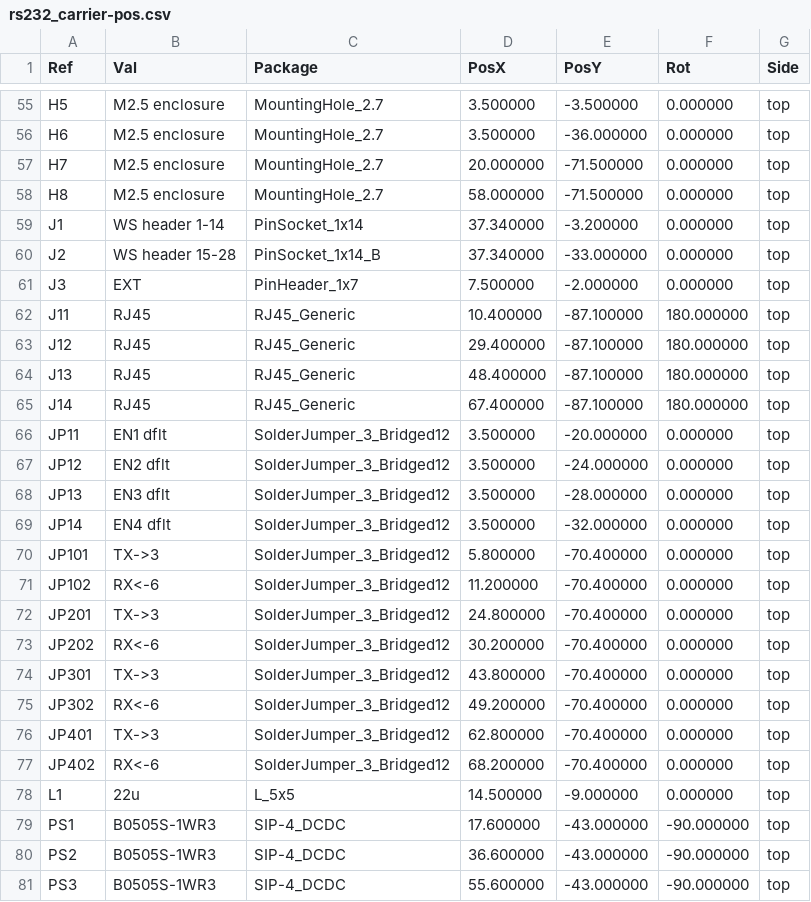
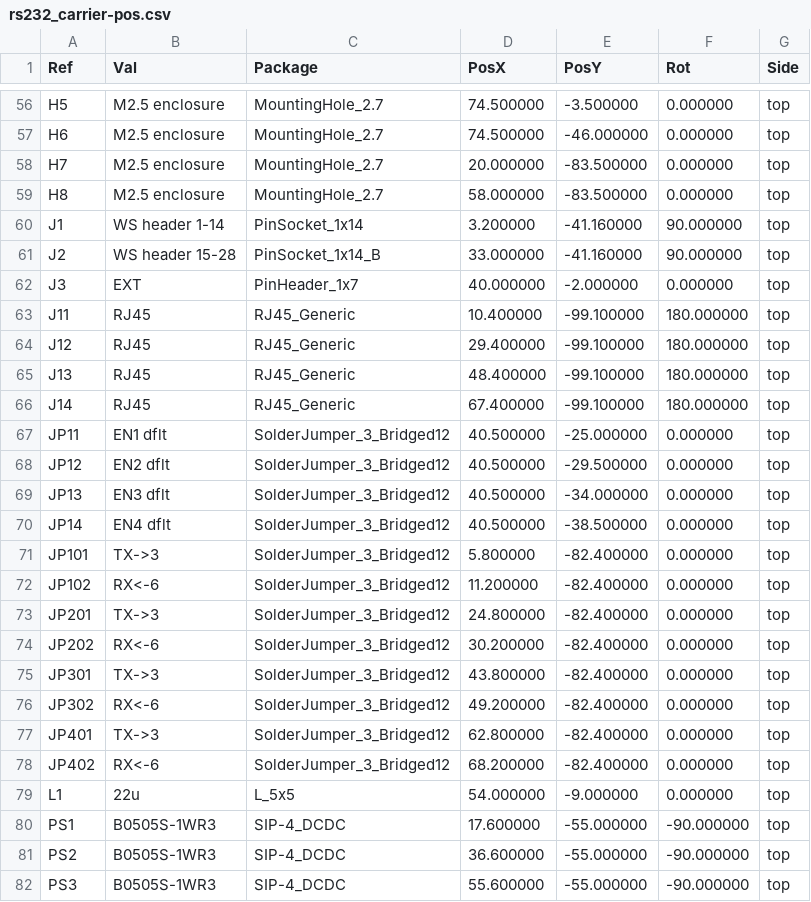
Before and after one commit to nikor30/rs232_mobile, a CSV file: hardware/carrier/kicad/fab/rs232_carrier-pos.csv, drawn as a sheet; only a part is shown, gaps mark what is left out; the diff covers the shown part only.

```diff
--- a/hardware/carrier/kicad/fab/rs232_carrier-pos.csv
+++ b/hardware/carrier/kicad/fab/rs232_carrier-pos.csv
@@ -55,27 +56,27 @@ Ref,Val,Package,PosX,PosY,Rot,Side
-"H5","M2.5 enclosure","MountingHole_2.7",3.500000,-3.500000,0.000000,top
-"H6","M2.5 enclosure","MountingHole_2.7",3.500000,-36.000000,0.000000,top
-"H7","M2.5 enclosure","MountingHole_2.7",20.000000,-71.500000,0.000000,top
-"H8","M2.5 enclosure","MountingHole_2.7",58.000000,-71.500000,0.000000,top
-"J1","WS header 1-14","PinSocket_1x14",37.340000,-3.200000,0.000000,top
-"J2","WS header 15-28","PinSocket_1x14_B",37.340000,-33.000000,0.000000,top
-"J3","EXT","PinHeader_1x7",7.500000,-2.000000,0.000000,top
-"J11","RJ45","RJ45_Generic",10.400000,-87.100000,180.000000,top
-"J12","RJ45","RJ45_Generic",29.400000,-87.100000,180.000000,top
-"J13","RJ45","RJ45_Generic",48.400000,-87.100000,180.000000,top
-"J14","RJ45","RJ45_Generic",67.400000,-87.100000,180.000000,top
-"JP11","EN1 dflt","SolderJumper_3_Bridged12",3.500000,-20.000000,0.000000,top
-"JP12","EN2 dflt","SolderJumper_3_Bridged12",3.500000,-24.000000,0.000000,top
-"JP13","EN3 dflt","SolderJumper_3_Bridged12",3.500000,-28.000000,0.000000,top
-"JP14","EN4 dflt","SolderJumper_3_Bridged12",3.500000,-32.000000,0.000000,top
-"JP101","TX->3","SolderJumper_3_Bridged12",5.800000,-70.400000,0.000000,top
-"JP102","RX<-6","SolderJumper_3_Bridged12",11.200000,-70.400000,0.000000,top
-"JP201","TX->3","SolderJumper_3_Bridged12",24.800000,-70.400000,0.000000,top
-"JP202","RX<-6","SolderJumper_3_Bridged12",30.200000,-70.400000,0.000000,top
-"JP301","TX->3","SolderJumper_3_Bridged12",43.800000,-70.400000,0.000000,top
-"JP302","RX<-6","SolderJumper_3_Bridged12",49.200000,-70.400000,0.000000,top
-"JP401","TX->3","SolderJumper_3_Bridged12",62.800000,-70.400000,0.000000,top
-"JP402","RX<-6","SolderJumper_3_Bridged12",68.200000,-70.400000,0.000000,top
-"L1","22u","L_5x5",14.500000,-9.000000,0.000000,top
-"PS1","B0505S-1WR3","SIP-4_DCDC",17.600000,-43.000000,-90.000000,top
-"PS2","B0505S-1WR3","SIP-4_DCDC",36.600000,-43.000000,-90.000000,top
-"PS3","B0505S-1WR3","SIP-4_DCDC",55.600000,-43.000000,-90.000000,top
+"H5","M2.5 enclosure","MountingHole_2.7",74.500000,-3.500000,0.000000,top
+"H6","M2.5 enclosure","MountingHole_2.7",74.500000,-46.000000,0.000000,top
+"H7","M2.5 enclosure","MountingHole_2.7",20.000000,-83.500000,0.000000,top
+"H8","M2.5 enclosure","MountingHole_2.7",58.000000,-83.500000,0.000000,top
+"J1","WS header 1-14","PinSocket_1x14",3.200000,-41.160000,90.000000,top
+"J2","WS header 15-28","PinSocket_1x14_B",33.000000,-41.160000,90.000000,top
+"J3","EXT","PinHeader_1x7",40.000000,-2.000000,0.000000,top
+"J11","RJ45","RJ45_Generic",10.400000,-99.100000,180.000000,top
+"J12","RJ45","RJ45_Generic",29.400000,-99.100000,180.000000,top
+"J13","RJ45","RJ45_Generic",48.400000,-99.100000,180.000000,top
+"J14","RJ45","RJ45_Generic",67.400000,-99.100000,180.000000,top
+"JP11","EN1 dflt","SolderJumper_3_Bridged12",40.500000,-25.000000,0.000000,top
+"JP12","EN2 dflt","SolderJumper_3_Bridged12",40.500000,-29.500000,0.000000,top
+"JP13","EN3 dflt","SolderJumper_3_Bridged12",40.500000,-34.000000,0.000000,top
+"JP14","EN4 dflt","SolderJumper_3_Bridged12",40.500000,-38.500000,0.000000,top
+"JP101","TX->3","SolderJumper_3_Bridged12",5.800000,-82.400000,0.000000,top
+"JP102","RX<-6","SolderJumper_3_Bridged12",11.200000,-82.400000,0.000000,top
+"JP201","TX->3","SolderJumper_3_Bridged12",24.800000,-82.400000,0.000000,top
+"JP202","RX<-6","SolderJumper_3_Bridged12",30.200000,-82.400000,0.000000,top
+"JP301","TX->3","SolderJumper_3_Bridged12",43.800000,-82.400000,0.000000,top
+"JP302","RX<-6","SolderJumper_3_Bridged12",49.200000,-82.400000,0.000000,top
+"JP401","TX->3","SolderJumper_3_Bridged12",62.800000,-82.400000,0.000000,top
+"JP402","RX<-6","SolderJumper_3_Bridged12",68.200000,-82.400000,0.000000,top
+"L1","22u","L_5x5",54.000000,-9.000000,0.000000,top
+"PS1","B0505S-1WR3","SIP-4_DCDC",17.600000,-55.000000,-90.000000,top
+"PS2","B0505S-1WR3","SIP-4_DCDC",36.600000,-55.000000,-90.000000,top
+"PS3","B0505S-1WR3","SIP-4_DCDC",55.600000,-55.000000,-90.000000,top
```
Also changed, not shown: 1 added row and 136 edited cells elsewhere in this file, hardware/carrier/bom.csv, 45 other files.
